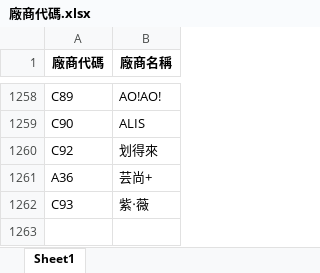
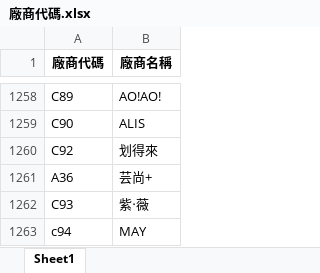
Before and after one commit to WAWAPIG0303/an-ag-jb-purchase-system, an Excel workbook: data/JB/廠商代碼.xlsx, sheet Sheet1, drawn as a sheet; only a part is shown, gaps mark what is left out; values as stored, in another font and other column widths than the file's, no borders; the diff names each change by its address in the sheet, - before the commit and + after, or states it on an @@ line.

Commit message:
更新 JB 廠商代碼

```diff
--- a/data/JB/廠商代碼.xlsx (sheet Sheet1)
+++ b/data/JB/廠商代碼.xlsx (sheet Sheet1)
+row 1263: c94 | MAY
```
